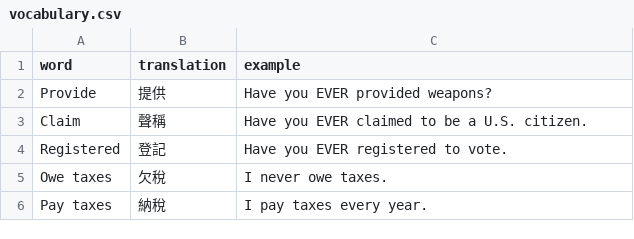
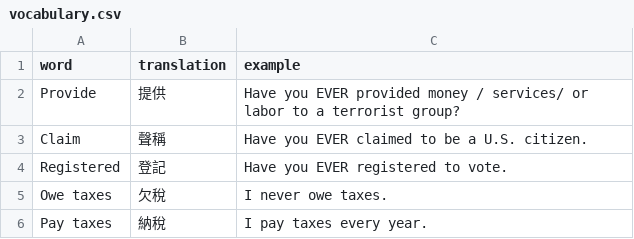
Before and after one commit to designer5525/listening, a CSV file: vocabulary.csv, drawn as a sheet; only a part is shown.

Commit message:
Update vocabulary.csv

```diff
--- a/vocabulary.csv
+++ b/vocabulary.csv
@@ -1,3 +1,3 @@
 word,translation,example
-Provide,提供,"Have you EVER provided weapons?"
+Provide,提供,"Have you EVER provided money / services/ or labor to a terrorist group?"
 Claim,聲稱,"Have you EVER claimed to be a U.S. citizen."
```
